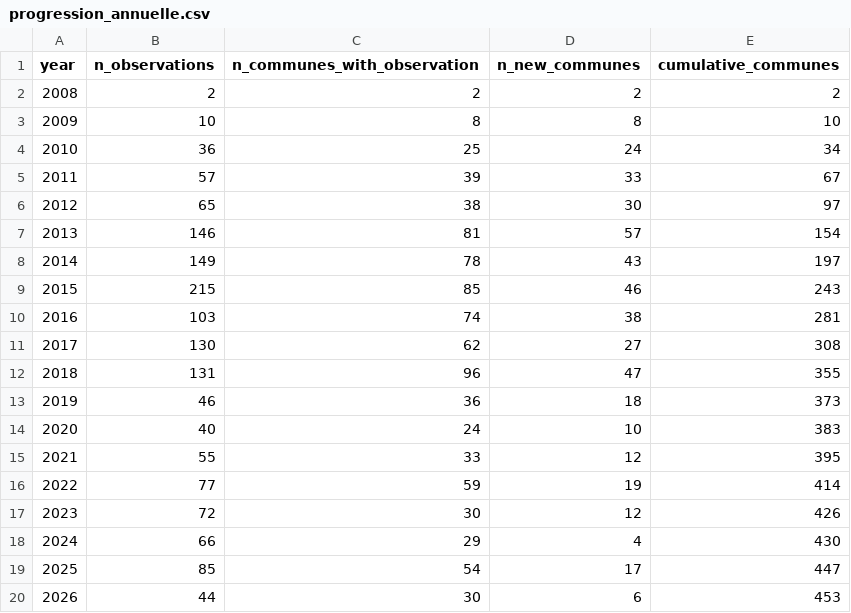
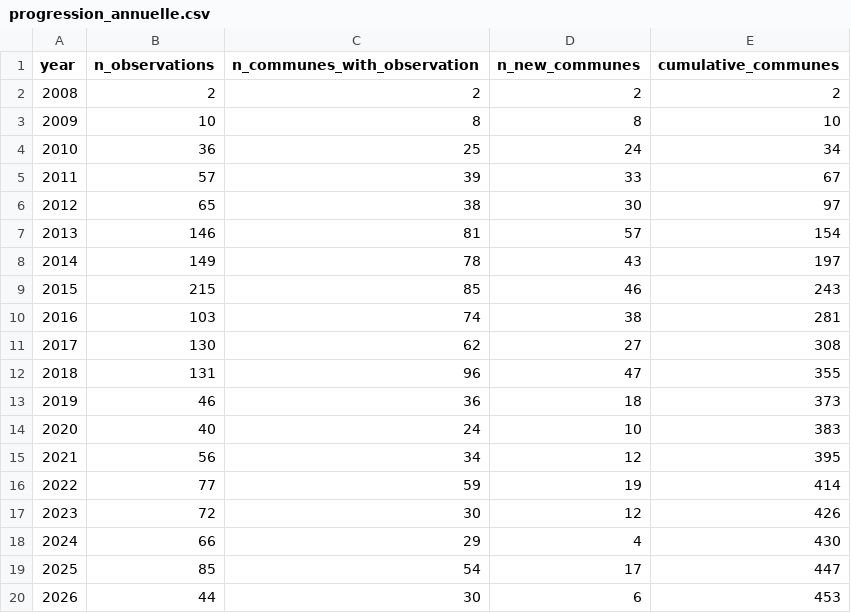
Before and after one commit to behaghelroch-dev/frelon-pdl, a CSV file: data/curated/progression_annuelle.csv, drawn as a sheet.

```diff
--- a/data/curated/progression_annuelle.csv
+++ b/data/curated/progression_annuelle.csv
@@ -14,3 +14,3 @@ year,n_observations,n_communes_with_observation,n_new_communes,cumulative_commun
 2020,40,24,10,383
-2021,55,33,12,395
+2021,56,34,12,395
 2022,77,59,19,414
```
Also changed, not shown: data/curated/attributions.csv, data/curated/communes_first_seen.csv, 9 other files.
